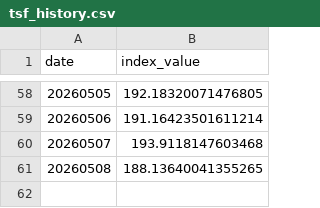
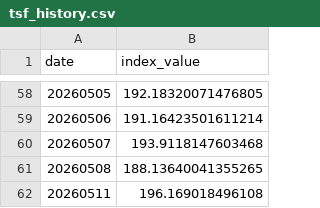
Before and after one commit to jasanlin177-hub/tsf-top5-index, a CSV file: data/tsf_history.csv, drawn as a sheet; only a part is shown, gaps mark what is left out.

```diff
--- a/data/tsf_history.csv
+++ b/data/tsf_history.csv
@@ -61 +61,2 @@ date,index_value
 20260508,188.13640041355265
+20260511,196.169018496108
```
